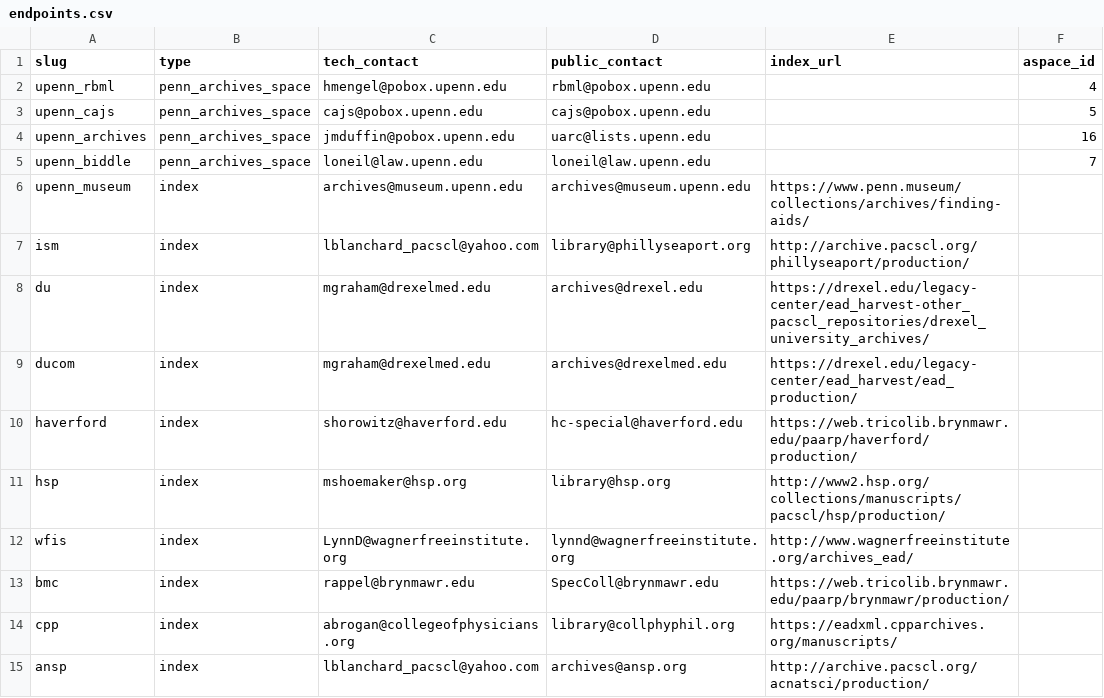
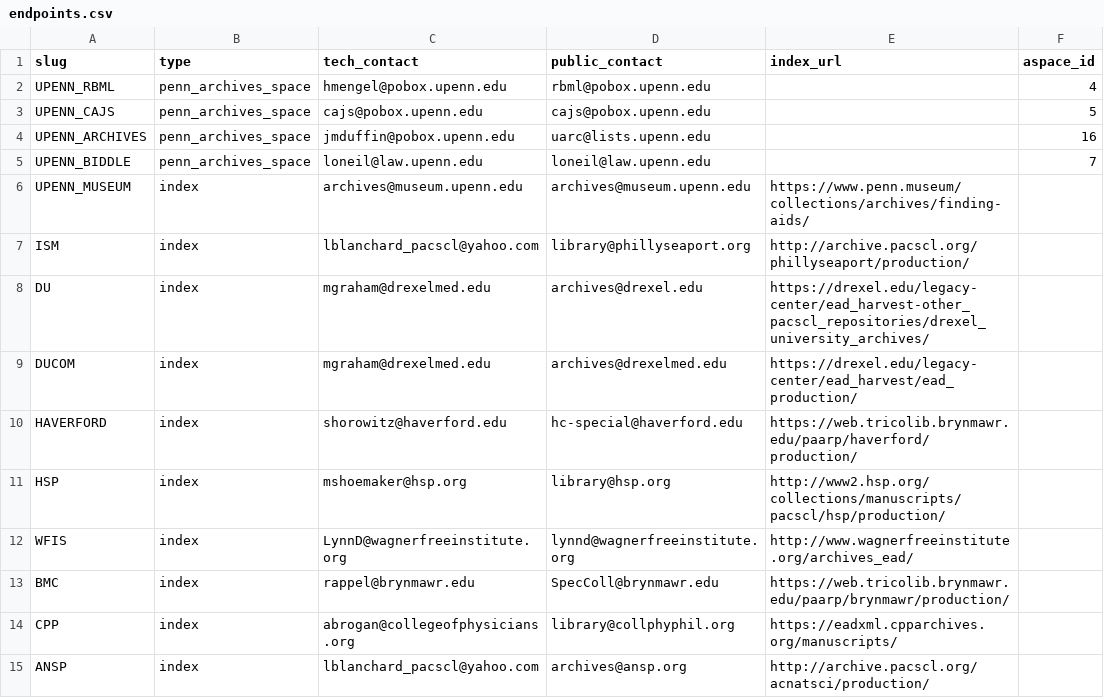
Before and after one commit to upenn-libraries/finding_aids, a CSV file: ansible/roles/finding_aid_discovery/files/src/data/endpoints.csv, drawn as a sheet; only a part is shown; the diff covers the shown part only.

Commit message:
Moving back to original slugs that contain both lowercase and uppercase letters

```diff
--- a/ansible/roles/finding_aid_discovery/files/src/data/endpoints.csv
+++ b/ansible/roles/finding_aid_discovery/files/src/data/endpoints.csv
@@ -1,15 +1,15 @@
 slug,type,tech_contact,public_contact,index_url,aspace_id
-upenn_rbml, penn_archives_space, hmengel@pobox.upenn.edu, rbml@pobox.upenn.edu,, 4
-upenn_cajs, penn_archives_space, cajs@pobox.upenn.edu, cajs@pobox.upenn.edu,, 5
-upenn_archives, penn_archives_space, jmduffin@pobox.upenn.edu, uarc@lists.upenn.edu,, 16
-upenn_biddle, penn_archives_space, loneil@law.upenn.edu, loneil@law.upenn.edu,, 7
-upenn_museum, index, archives@museum.upenn.edu, archives@museum.upenn.edu, https://www.penn.museum/collections/archives/finding-aids/,
-ism, index, lblanchard_pacscl@yahoo.com, library@phillyseaport.org, http://archive.pacscl.org/phillyseaport/production/,
-du, index, mgraham@drexelmed.edu, archives@drexel.edu, https://drexel.edu/legacy-center/ead_harvest-other_pacscl_repositories/drexel_university_archives/,
-ducom, index, mgraham@drexelmed.edu, archives@drexelmed.edu, https://drexel.edu/legacy-center/ead_harvest/ead_production/,
-haverford, index, shorowitz@haverford.edu, hc-special@haverford.edu, https://web.tricolib.brynmawr.edu/paarp/haverford/production/,
-hsp, index, mshoemaker@hsp.org, library@hsp.org, http://www2.hsp.org/collections/manuscripts/pacscl/hsp/production/,
-wfis, index, LynnD@wagnerfreeinstitute.org, lynnd@wagnerfreeinstitute.org, http://www.wagnerfreeinstitute.org/archives_ead/,
-bmc, index, rappel@brynmawr.edu, SpecColl@brynmawr.edu, https://web.tricolib.brynmawr.edu/paarp/brynmawr/production/,
-cpp, index, abrogan@collegeofphysicians.org, library@collphyphil.org, https://eadxml.cpparchives.org/manuscripts/,
-ansp, index, lblanchard_pacscl@yahoo.com, archives@ansp.org, http://archive.pacscl.org/acnatsci/production/,
+UPENN_RBML, penn_archives_space, hmengel@pobox.upenn.edu, rbml@pobox.upenn.edu,, 4
+UPENN_CAJS, penn_archives_space, cajs@pobox.upenn.edu, cajs@pobox.upenn.edu,, 5
+UPENN_ARCHIVES, penn_archives_space, jmduffin@pobox.upenn.edu, uarc@lists.upenn.edu,, 16
+UPENN_BIDDLE, penn_archives_space, loneil@law.upenn.edu, loneil@law.upenn.edu,, 7
+UPENN_MUSEUM, index, archives@museum.upenn.edu, archives@museum.upenn.edu, https://www.penn.museum/collections/archives/finding-aids/,
+ISM, index, lblanchard_pacscl@yahoo.com, library@phillyseaport.org, http://archive.pacscl.org/phillyseaport/production/,
+DU, index, mgraham@drexelmed.edu, archives@drexel.edu, https://drexel.edu/legacy-center/ead_harvest-other_pacscl_repositories/drexel_university_archives/,
+DUCOM, index, mgraham@drexelmed.edu, archives@drexelmed.edu, https://drexel.edu/legacy-center/ead_harvest/ead_production/,
+HAVERFORD, index, shorowitz@haverford.edu, hc-special@haverford.edu, https://web.tricolib.brynmawr.edu/paarp/haverford/production/,
+HSP, index, mshoemaker@hsp.org, library@hsp.org, http://www2.hsp.org/collections/manuscripts/pacscl/hsp/production/,
+WFIS, index, LynnD@wagnerfreeinstitute.org, lynnd@wagnerfreeinstitute.org, http://www.wagnerfreeinstitute.org/archives_ead/,
+BMC, index, rappel@brynmawr.edu, SpecColl@brynmawr.edu, https://web.tricolib.brynmawr.edu/paarp/brynmawr/production/,
+CPP, index, abrogan@collegeofphysicians.org, library@collphyphil.org, https://eadxml.cpparchives.org/manuscripts/,
+ANSP, index, lblanchard_pacscl@yahoo.com, archives@ansp.org, http://archive.pacscl.org/acnatsci/production/,
```
Also changed, not shown: 27 edited cells elsewhere in this file, 2 other files.
